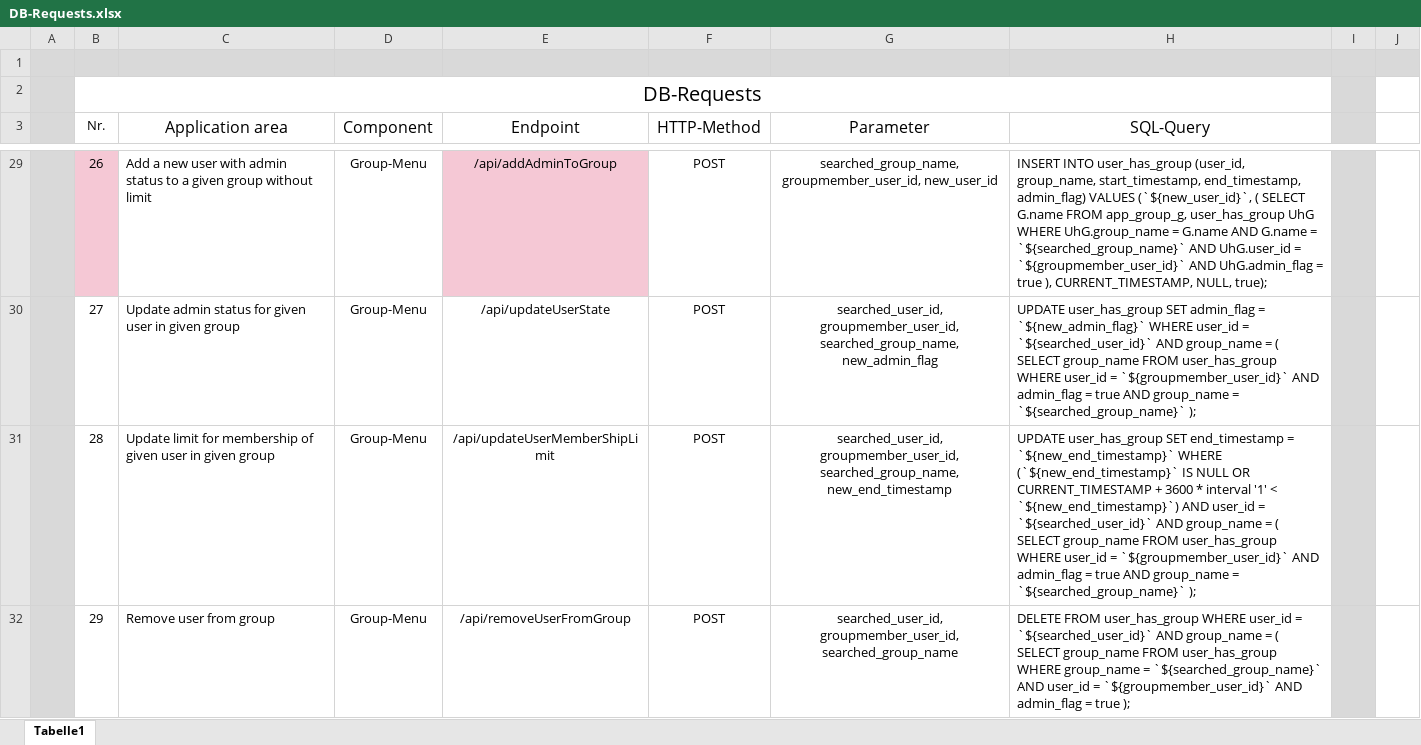
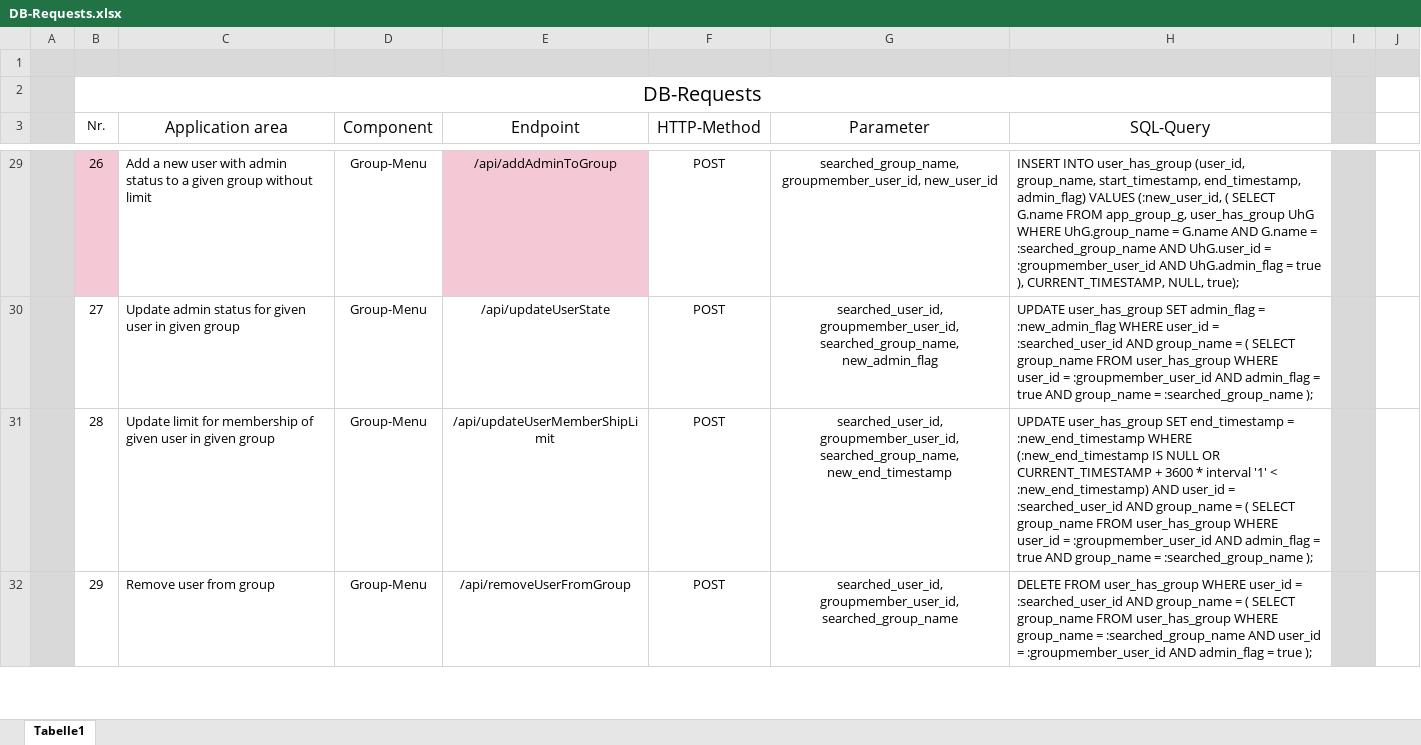
Before and after one commit to Krayaty/bffl, an Excel workbook: Documentation/DB/DB-Requests.xlsx, sheet Tabelle1, drawn as a sheet; only a part is shown, gaps mark what is left out; values as stored, in another font and other column widths than the file's, no borders; the diff covers the shown part only; the diff names each change by its address in the sheet, - before the commit and + after, or states it on an @@ line.

```diff
--- a/Documentation/DB/DB-Requests.xlsx (sheet Tabelle1)
+++ b/Documentation/DB/DB-Requests.xlsx (sheet Tabelle1)
-H29 (SQL-Query): …admin_flag) VALUES (`${new_user_id}`, ( SELECT G.name FROM app_group_g, user_has_group UhG WHERE UhG.group_name = G.name AND G.name = `${searched_group_name}` AND UhG.user_id = `${groupmember_user_id}` AND UhG.admin_flag…
+H29 (SQL-Query): …admin_flag) VALUES (:new_user_id, ( SELECT G.name FROM app_group_g, user_has_group UhG WHERE UhG.group_name = G.name AND G.name = :searched_group_name AND UhG.user_id = :groupmember_user_id AND UhG.admin_flag…
-H30 (SQL-Query): …admin_flag = `${new_admin_flag}` WHERE user_id = `${searched_user_id}` AND group_name = ( SELECT group_name FROM user_has_group WHERE user_id = `${groupmember_user_id}` AND admin_flag = true AND group_name = `${searched_group_name}` );
+H30 (SQL-Query): …admin_flag = :new_admin_flag WHERE user_id = :searched_user_id AND group_name = ( SELECT group_name FROM user_has_group WHERE user_id = :groupmember_user_id AND admin_flag = true AND group_name = :searched_group_name );
-H31 (SQL-Query): …end_timestamp = `${new_end_timestamp}` WHERE (`${new_end_timestamp}` IS NULL OR CURRENT_TIMESTAMP + 3600 * interval '1' < `${new_end_timestamp}`) AND user_id = `${searched_user_id}` AND group_name = ( SELECT group_name FROM user_has_group WHERE user_id = `${groupmember_user_id}` AND admin_flag = true AND group_name = `${searched_group_name}` );
+H31 (SQL-Query): …end_timestamp = :new_end_timestamp WHERE (:new_end_timestamp IS NULL OR CURRENT_TIMESTAMP + 3600 * interval '1' < :new_end_timestamp) AND user_id = :searched_user_id AND group_name = ( SELECT group_name FROM user_has_group WHERE user_id = :groupmember_user_id AND admin_flag = true AND group_name = :searched_group_name );
-H32 (SQL-Query): …user_id = `${searched_user_id}` AND group_name = ( SELECT group_name FROM user_has_group WHERE group_name = `${searched_group_name}` AND user_id = `${groupmember_user_id}` AND admin_flag…
+H32 (SQL-Query): …user_id = :searched_user_id AND group_name = ( SELECT group_name FROM user_has_group WHERE group_name = :searched_group_name AND user_id = :groupmember_user_id AND admin_flag…
```
Also changed, not shown: 32 edited cells elsewhere in this sheet, 7 other files.
